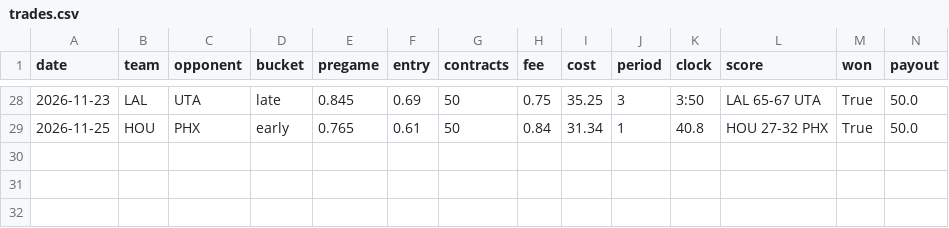
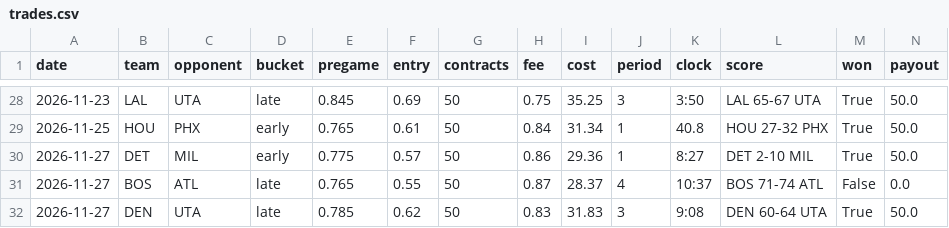
Before and after one commit to glimpse149/kalshi-sports-dip, a CSV file: data/trades.csv, drawn as a sheet; only a part is shown, gaps mark what is left out; rows hold the shown columns only; the diff names each change by its address in the sheet, - before the commit and + after, or states it on an @@ line.

```diff
--- a/data/trades.csv
+++ b/data/trades.csv
+row 30: 2026-11-27 | DET | MIL | early | 0.775 | 0.57 | 50 | 0.86 | 29.36 | 1 | 8:27 | DET 2-10 MIL | True | 50.0
+row 31: 2026-11-27 | BOS | ATL | late | 0.765 | 0.55 | 50 | 0.87 | 28.37 | 4 | 10:37 | BOS 71-74 ATL | False | 0.0
+row 32: 2026-11-27 | DEN | UTA | late | 0.785 | 0.62 | 50 | 0.83 | 31.83 | 3 | 9:08 | DEN 60-64 UTA | True | 50.0
```
Also changed, not shown: 1 other file.
